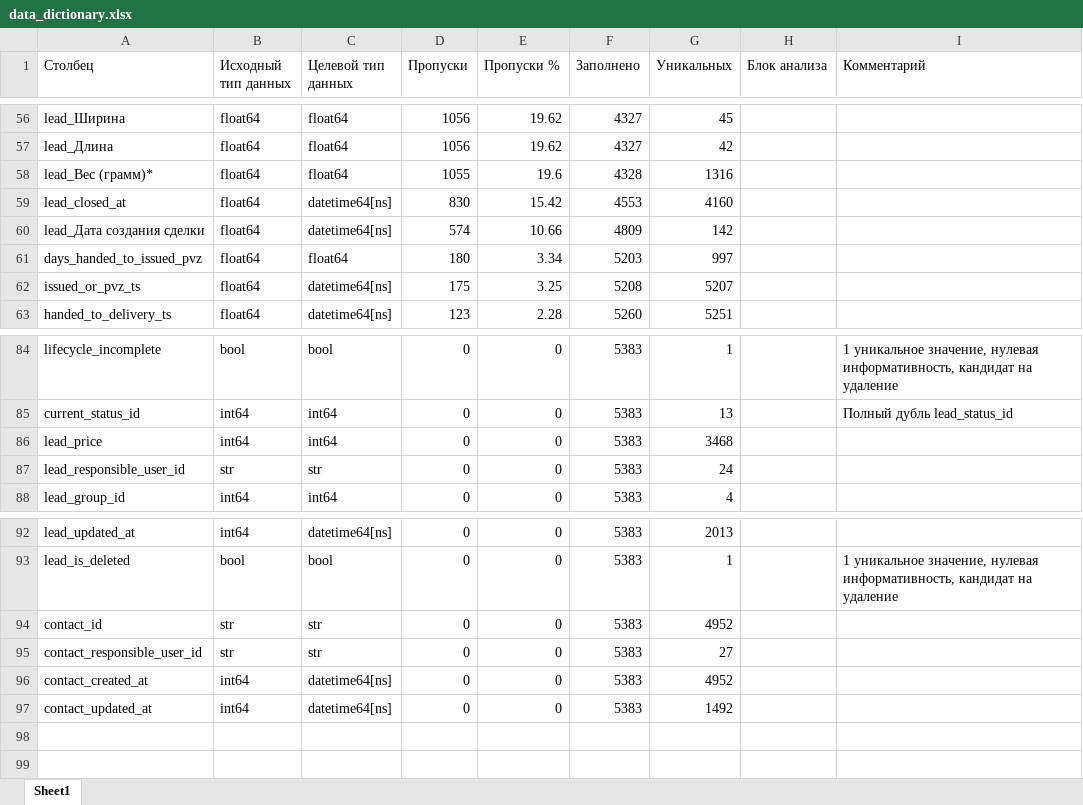
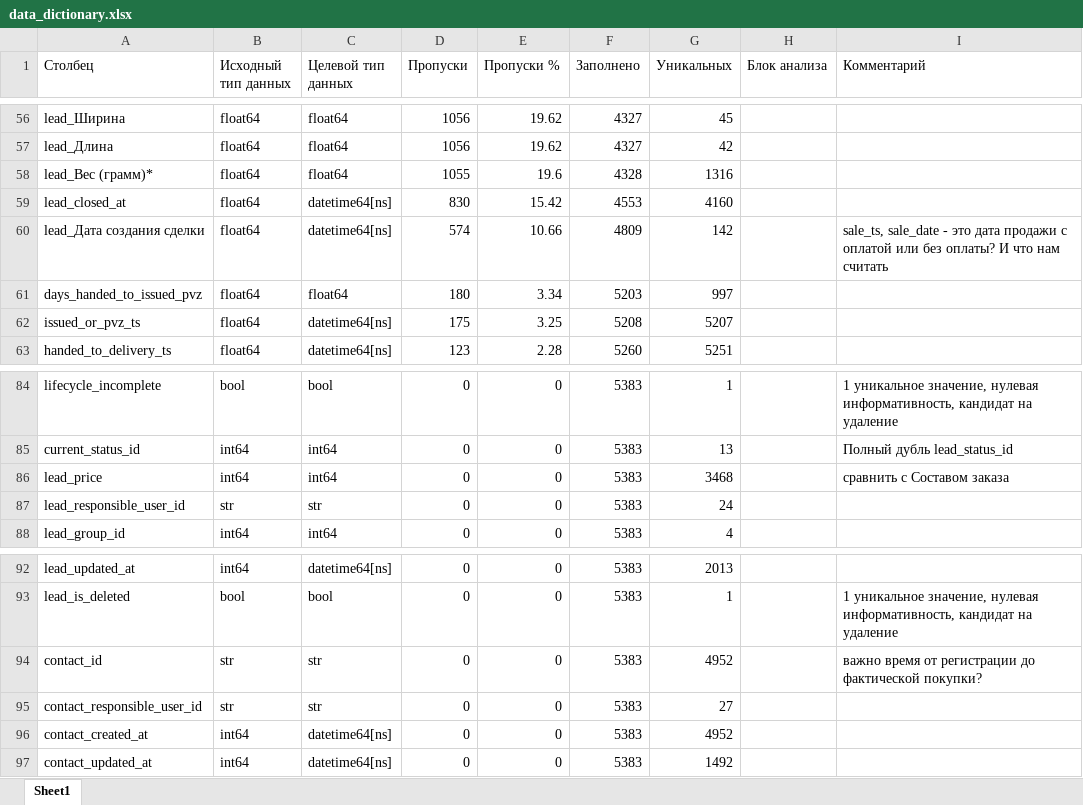
Before and after one commit to Evgeniia-adamova/Artraid, an Excel workbook: data_preparation/docs/data_dictionary.xlsx, sheet Sheet1, drawn as a sheet; only a part is shown, gaps mark what is left out; values as stored, in another font and other column widths than the file's, no cell formats; the diff covers the shown part only; the diff names each change by its address in the sheet, - before the commit and + after, or states it on an @@ line.

```diff
--- a/data_preparation/docs/data_dictionary.xlsx (sheet Sheet1)
+++ b/data_preparation/docs/data_dictionary.xlsx (sheet Sheet1)
-I60 (Комментарий): (empty)
+I60 (Комментарий): sale_ts, sale_date - это дата продажи с оплатой или без оплаты? И что нам считать
-I86 (Комментарий): (empty)
+I86 (Комментарий): сравнить с Составом заказа
-I94 (Комментарий): (empty)
+I94 (Комментарий): важно время от регистрации до фактической покупки?
```
Also changed, not shown: 12 edited cells elsewhere in this sheet, cell formats.
